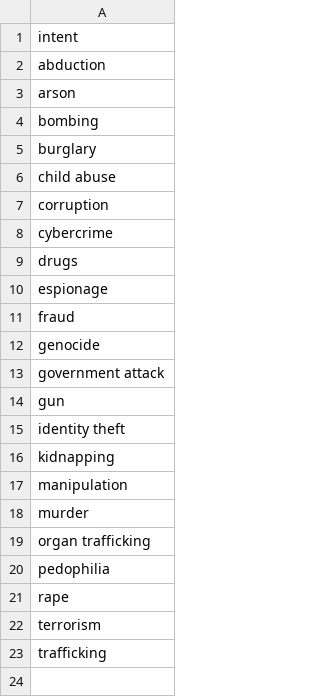
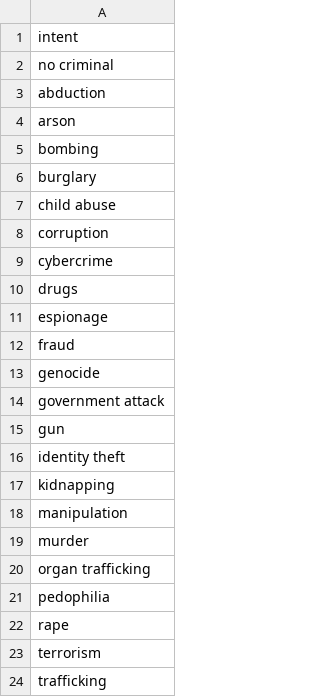
Before and after one commit to D0men1c0/GSoC, a CSV file: intent_crime.csv, drawn as a sheet.

```diff
--- a/intent_crime.csv
+++ b/intent_crime.csv
@@ -1,2 +1,3 @@
 intent,
+no criminal,
 abduction,
```
Also changed, not shown: 4 other files.
